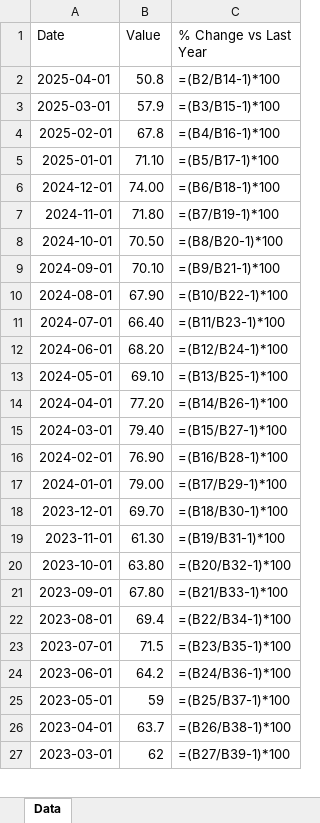
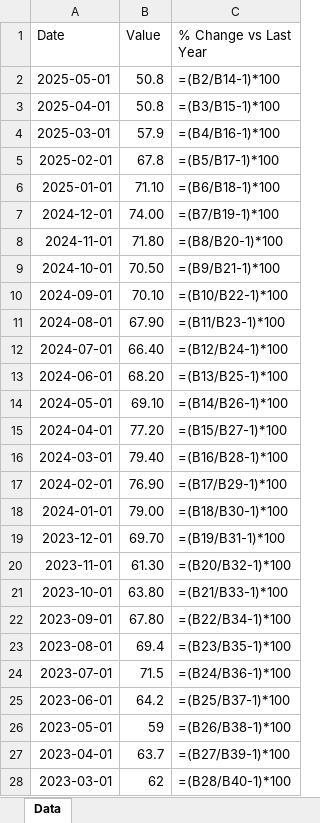
Before and after one commit to mcleancapital/realcpi, an Excel workbook: data/consumer-sentiment.xlsx, sheet Data, drawn as a sheet; only a part is shown; values as stored, in another font and other column widths than the file's, no borders; formulas without a stored value are shown as written; addresses are those after the commit; the diff covers the shown part only; the diff names each change by its address in the sheet, - before the commit and + after, or states it on an @@ line.

```diff
--- a/data/consumer-sentiment.xlsx (sheet Data)
+++ b/data/consumer-sentiment.xlsx (sheet Data)
+row 2: 2025-05-01 | 50.8 | =(B2/B14-1)*100
-C3 (% Change vs Last Year): =(B2/B14-1)*100
+C3 (% Change vs Last Year): =(B3/B15-1)*100
-C4 (% Change vs Last Year): =(B3/B15-1)*100
+C4 (% Change vs Last Year): =(B4/B16-1)*100
-C5 (% Change vs Last Year): =(B4/B16-1)*100
+C5 (% Change vs Last Year): =(B5/B17-1)*100
-C6 (% Change vs Last Year): =(B5/B17-1)*100
+C6 (% Change vs Last Year): =(B6/B18-1)*100
-C7 (% Change vs Last Year): =(B6/B18-1)*100
+C7 (% Change vs Last Year): =(B7/B19-1)*100
-C8 (% Change vs Last Year): =(B7/B19-1)*100
+C8 (% Change vs Last Year): =(B8/B20-1)*100
-C9 (% Change vs Last Year): =(B8/B20-1)*100
+C9 (% Change vs Last Year): =(B9/B21-1)*100
-C10 (% Change vs Last Year): =(B9/B21-1)*100
+C10 (% Change vs Last Year): =(B10/B22-1)*100
-C11 (% Change vs Last Year): =(B10/B22-1)*100
+C11 (% Change vs Last Year): =(B11/B23-1)*100
-C12 (% Change vs Last Year): =(B11/B23-1)*100
+C12 (% Change vs Last Year): =(B12/B24-1)*100
-C13 (% Change vs Last Year): =(B12/B24-1)*100
+C13 (% Change vs Last Year): =(B13/B25-1)*100
-C14 (% Change vs Last Year): =(B13/B25-1)*100
+C14 (% Change vs Last Year): =(B14/B26-1)*100
-C15 (% Change vs Last Year): =(B14/B26-1)*100
+C15 (% Change vs Last Year): =(B15/B27-1)*100
-C16 (% Change vs Last Year): =(B15/B27-1)*100
+C16 (% Change vs Last Year): =(B16/B28-1)*100
-C17 (% Change vs Last Year): =(B16/B28-1)*100
+C17 (% Change vs Last Year): =(B17/B29-1)*100
-C18 (% Change vs Last Year): =(B17/B29-1)*100
+C18 (% Change vs Last Year): =(B18/B30-1)*100
-C19 (% Change vs Last Year): =(B18/B30-1)*100
+C19 (% Change vs Last Year): =(B19/B31-1)*100
-C20 (% Change vs Last Year): =(B19/B31-1)*100
+C20 (% Change vs Last Year): =(B20/B32-1)*100
-C21 (% Change vs Last Year): =(B20/B32-1)*100
+C21 (% Change vs Last Year): =(B21/B33-1)*100
-C22 (% Change vs Last Year): =(B21/B33-1)*100
+C22 (% Change vs Last Year): =(B22/B34-1)*100
-C23 (% Change vs Last Year): =(B22/B34-1)*100
+C23 (% Change vs Last Year): =(B23/B35-1)*100
-C24 (% Change vs Last Year): =(B23/B35-1)*100
+C24 (% Change vs Last Year): =(B24/B36-1)*100
-C25 (% Change vs Last Year): =(B24/B36-1)*100
+C25 (% Change vs Last Year): =(B25/B37-1)*100
-C26 (% Change vs Last Year): =(B25/B37-1)*100
+C26 (% Change vs Last Year): =(B26/B38-1)*100
-C27 (% Change vs Last Year): =(B26/B38-1)*100
+C27 (% Change vs Last Year): =(B27/B39-1)*100
-C28 (% Change vs Last Year): =(B27/B39-1)*100
+C28 (% Change vs Last Year): =(B28/B40-1)*100
```
Also changed, not shown: 844 edited cells elsewhere in this sheet.
